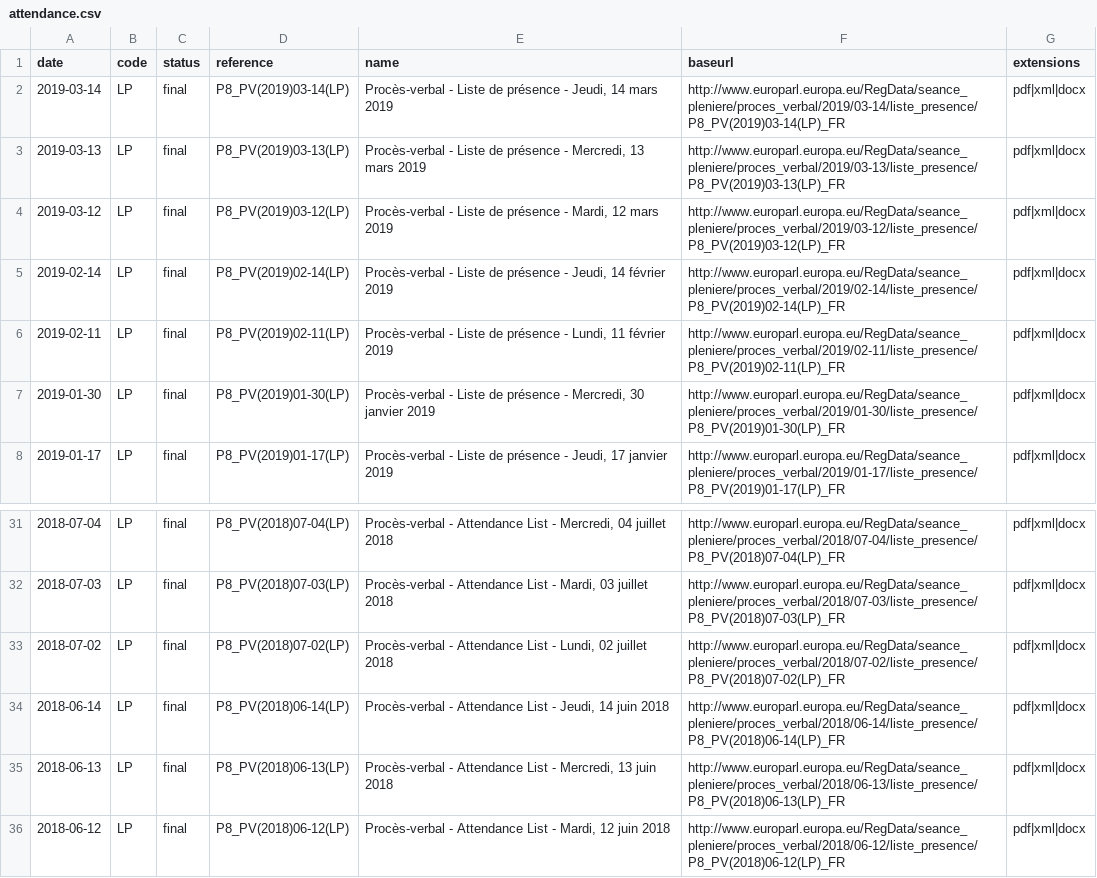
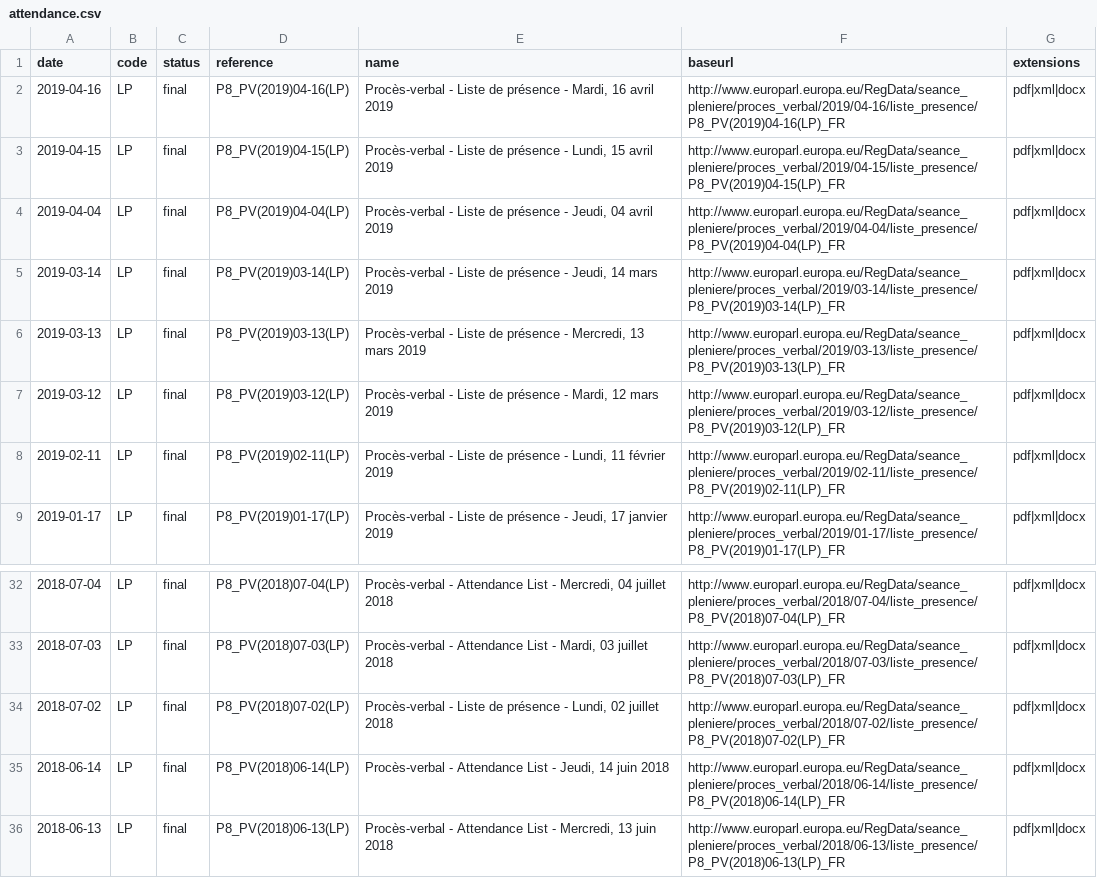
Before and after one commit to TechToThePeople/parlparse, a CSV file: data/attendance.csv, drawn as a sheet; only a part is shown, gaps mark what is left out; the shorter side is filled out with more unchanged rows.

```diff
--- a/data/attendance.csv
+++ b/data/attendance.csv
@@ -1,2 +1,5 @@
 date,code,status,reference,name,baseurl,extensions
+2019-04-16,LP,final,P8_PV(2019)04-16(LP),"Procès-verbal - Liste de présence - Mardi, 16 avril 2019",http://www.europarl.europa.eu/RegData/seance_pleniere/proces_verbal/2019/04-16/liste_presence/P8_PV(2019)04-16(LP)_FR,pdf|xml|docx
+2019-04-15,LP,final,P8_PV(2019)04-15(LP),"Procès-verbal - Liste de présence - Lundi, 15 avril 2019",http://www.europarl.europa.eu/RegData/seance_pleniere/proces_verbal/2019/04-15/liste_presence/P8_PV(2019)04-15(LP)_FR,pdf|xml|docx
+2019-04-04,LP,final,P8_PV(2019)04-04(LP),"Procès-verbal - Liste de présence - Jeudi, 04 avril 2019",http://www.europarl.europa.eu/RegData/seance_pleniere/proces_verbal/2019/04-04/liste_presence/P8_PV(2019)04-04(LP)_FR,pdf|xml|docx
 2019-03-14,LP,final,P8_PV(2019)03-14(LP),"Procès-verbal - Liste de présence - Jeudi, 14 mars 2019",http://www.europarl.europa.eu/RegData/seance_pleniere/proces_verbal/2019/03-14/liste_presence/P8_PV(2019)03-14(LP)_FR,pdf|xml|docx
@@ -4,5 +7,3 @@ date,code,status,reference,name,baseurl,extensions
 2019-03-12,LP,final,P8_PV(2019)03-12(LP),"Procès-verbal - Liste de présence - Mardi, 12 mars 2019",http://www.europarl.europa.eu/RegData/seance_pleniere/proces_verbal/2019/03-12/liste_presence/P8_PV(2019)03-12(LP)_FR,pdf|xml|docx
-2019-02-14,LP,final,P8_PV(2019)02-14(LP),"Procès-verbal - Liste de présence - Jeudi, 14 février 2019",http://www.europarl.europa.eu/RegData/seance_pleniere/proces_verbal/2019/02-14/liste_presence/P8_PV(2019)02-14(LP)_FR,pdf|xml|docx
 2019-02-11,LP,final,P8_PV(2019)02-11(LP),"Procès-verbal - Liste de présence - Lundi, 11 février 2019",http://www.europarl.europa.eu/RegData/seance_pleniere/proces_verbal/2019/02-11/liste_presence/P8_PV(2019)02-11(LP)_FR,pdf|xml|docx
-2019-01-30,LP,final,P8_PV(2019)01-30(LP),"Procès-verbal - Liste de présence - Mercredi, 30 janvier 2019",http://www.europarl.europa.eu/RegData/seance_pleniere/proces_verbal/2019/01-30/liste_presence/P8_PV(2019)01-30(LP)_FR,pdf|xml|docx
 2019-01-17,LP,final,P8_PV(2019)01-17(LP),"Procès-verbal - Liste de présence - Jeudi, 17 janvier 2019",http://www.europarl.europa.eu/RegData/seance_pleniere/proces_verbal/2019/01-17/liste_presence/P8_PV(2019)01-17(LP)_FR,pdf|xml|docx
@@ -32,3 +33,3 @@ date,code,status,reference,name,baseurl,extensions
 2018-07-03,LP,final,P8_PV(2018)07-03(LP),"Procès-verbal - Attendance List - Mardi, 03 juillet 2018",http://www.europarl.europa.eu/RegData/seance_pleniere/proces_verbal/2018/07-03/liste_presence/P8_PV(2018)07-03(LP)_FR,pdf|xml|docx
-2018-07-02,LP,final,P8_PV(2018)07-02(LP),"Procès-verbal - Attendance List - Lundi, 02 juillet 2018",http://www.europarl.europa.eu/RegData/seance_pleniere/proces_verbal/2018/07-02/liste_presence/P8_PV(2018)07-02(LP)_FR,pdf|xml|docx
+2018-07-02,LP,final,P8_PV(2018)07-02(LP),"Procès-verbal - Liste de présence - Lundi, 02 juillet 2018",http://www.europarl.europa.eu/RegData/seance_pleniere/proces_verbal/2018/07-02/liste_presence/P8_PV(2018)07-02(LP)_FR,pdf|xml|docx
 2018-06-14,LP,final,P8_PV(2018)06-14(LP),"Procès-verbal - Attendance List - Jeudi, 14 juin 2018",http://www.europarl.europa.eu/RegData/seance_pleniere/proces_verbal/2018/06-14/liste_presence/P8_PV(2018)06-14(LP)_FR,pdf|xml|docx
```
Also changed, not shown: data/attendance_name.csv, data/mep_voting.csv, 10 other files.
